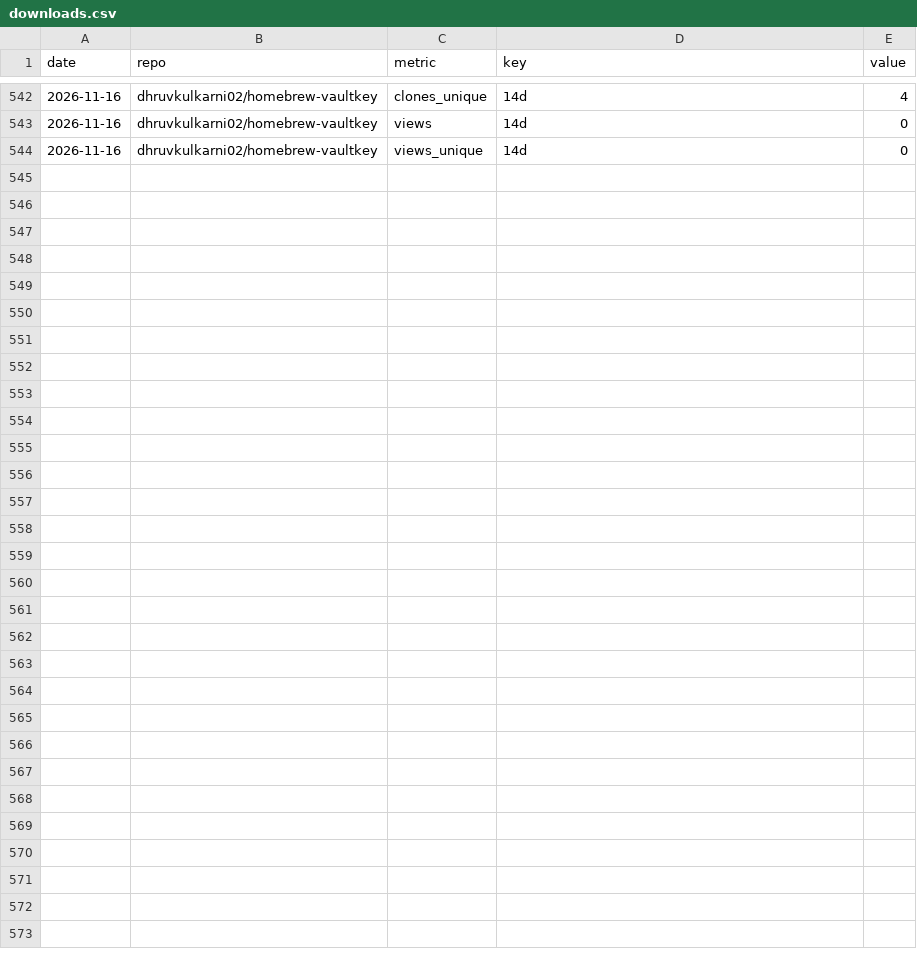
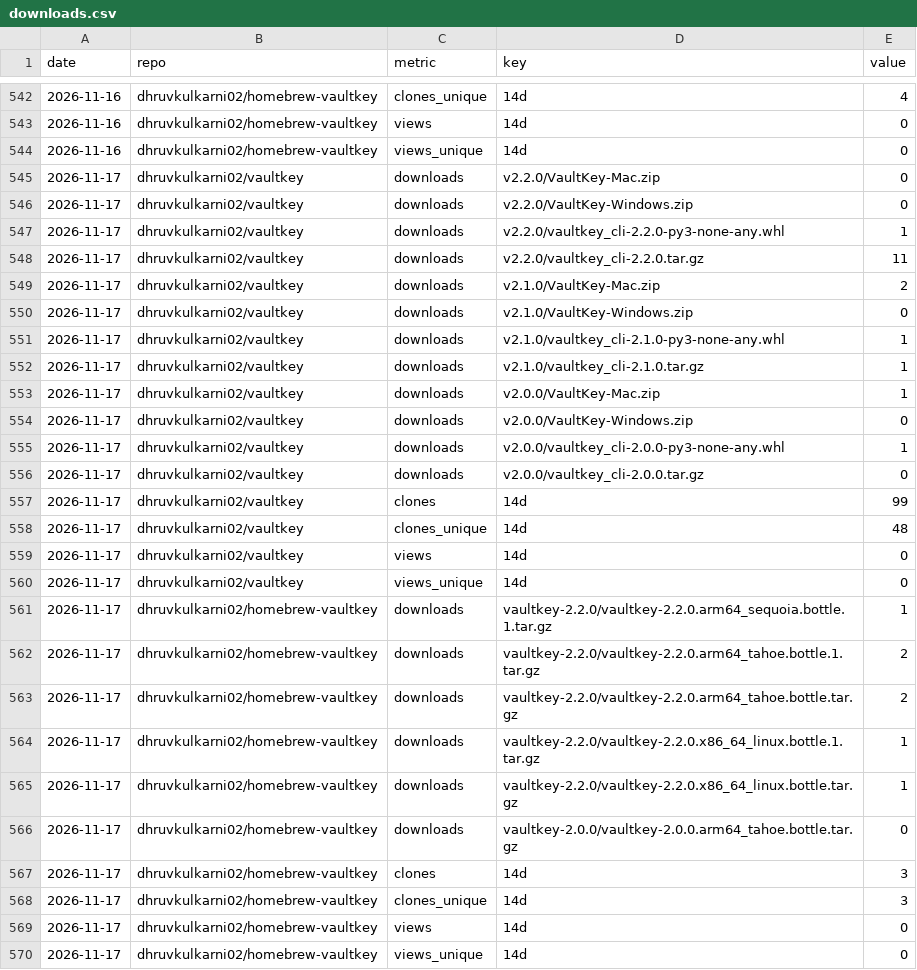
Before and after one commit to dhruvkulkarni02/vaultkey, a CSV file: stats/downloads.csv, drawn as a sheet; only a part is shown, gaps mark what is left out; the diff names each change by its address in the sheet, - before the commit and + after, or states it on an @@ line.

```diff
--- a/stats/downloads.csv
+++ b/stats/downloads.csv
+row 545: 2026-11-17 | dhruvkulkarni02/vaultkey | downloads | v2.2.0/VaultKey-Mac.zip | 0
+row 546: 2026-11-17 | dhruvkulkarni02/vaultkey | downloads | v2.2.0/VaultKey-Windows.zip | 0
+row 547: 2026-11-17 | dhruvkulkarni02/vaultkey | downloads | v2.2.0/vaultkey_cli-2.2.0-py3-none-any.whl | 1
+row 548: 2026-11-17 | dhruvkulkarni02/vaultkey | downloads | v2.2.0/vaultkey_cli-2.2.0.tar.gz | 11
+row 549: 2026-11-17 | dhruvkulkarni02/vaultkey | downloads | v2.1.0/VaultKey-Mac.zip | 2
+row 550: 2026-11-17 | dhruvkulkarni02/vaultkey | downloads | v2.1.0/VaultKey-Windows.zip | 0
+row 551: 2026-11-17 | dhruvkulkarni02/vaultkey | downloads | v2.1.0/vaultkey_cli-2.1.0-py3-none-any.whl | 1
+row 552: 2026-11-17 | dhruvkulkarni02/vaultkey | downloads | v2.1.0/vaultkey_cli-2.1.0.tar.gz | 1
+row 553: 2026-11-17 | dhruvkulkarni02/vaultkey | downloads | v2.0.0/VaultKey-Mac.zip | 1
+row 554: 2026-11-17 | dhruvkulkarni02/vaultkey | downloads | v2.0.0/VaultKey-Windows.zip | 0
+row 555: 2026-11-17 | dhruvkulkarni02/vaultkey | downloads | v2.0.0/vaultkey_cli-2.0.0-py3-none-any.whl | 1
+row 556: 2026-11-17 | dhruvkulkarni02/vaultkey | downloads | v2.0.0/vaultkey_cli-2.0.0.tar.gz | 0
+row 557: 2026-11-17 | dhruvkulkarni02/vaultkey | clones | 14d | 99
+row 558: 2026-11-17 | dhruvkulkarni02/vaultkey | clones_unique | 14d | 48
+row 559: 2026-11-17 | dhruvkulkarni02/vaultkey | views | 14d | 0
+row 560: 2026-11-17 | dhruvkulkarni02/vaultkey | views_unique | 14d | 0
+row 561: 2026-11-17 | dhruvkulkarni02/homebrew-vaultkey | downloads | vaultkey-2.2.0/vaultkey-2.2.0.arm64_sequoia.bottle.1.tar.gz | 1
+row 562: 2026-11-17 | dhruvkulkarni02/homebrew-vaultkey | downloads | vaultkey-2.2.0/vaultkey-2.2.0.arm64_tahoe.bottle.1.tar.gz | 2
+row 563: 2026-11-17 | dhruvkulkarni02/homebrew-vaultkey | downloads | vaultkey-2.2.0/vaultkey-2.2.0.arm64_tahoe.bottle.tar.gz | 2
+row 564: 2026-11-17 | dhruvkulkarni02/homebrew-vaultkey | downloads | vaultkey-2.2.0/vaultkey-2.2.0.x86_64_linux.bottle.1.tar.gz | 1
+row 565: 2026-11-17 | dhruvkulkarni02/homebrew-vaultkey | downloads | vaultkey-2.2.0/vaultkey-2.2.0.x86_64_linux.bottle.tar.gz | 1
+row 566: 2026-11-17 | dhruvkulkarni02/homebrew-vaultkey | downloads | vaultkey-2.0.0/vaultkey-2.0.0.arm64_tahoe.bottle.tar.gz | 0
+row 567: 2026-11-17 | dhruvkulkarni02/homebrew-vaultkey | clones | 14d | 3
+row 568: 2026-11-17 | dhruvkulkarni02/homebrew-vaultkey | clones_unique | 14d | 3
+row 569: 2026-11-17 | dhruvkulkarni02/homebrew-vaultkey | views | 14d | 0
+row 570: 2026-11-17 | dhruvkulkarni02/homebrew-vaultkey | views_unique | 14d | 0
```
